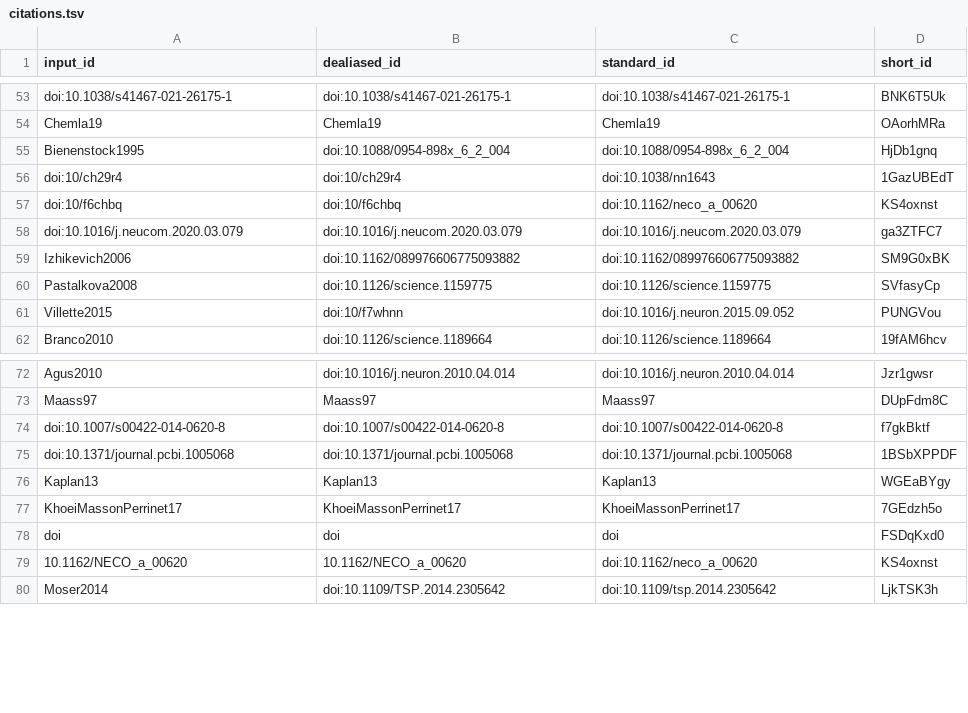
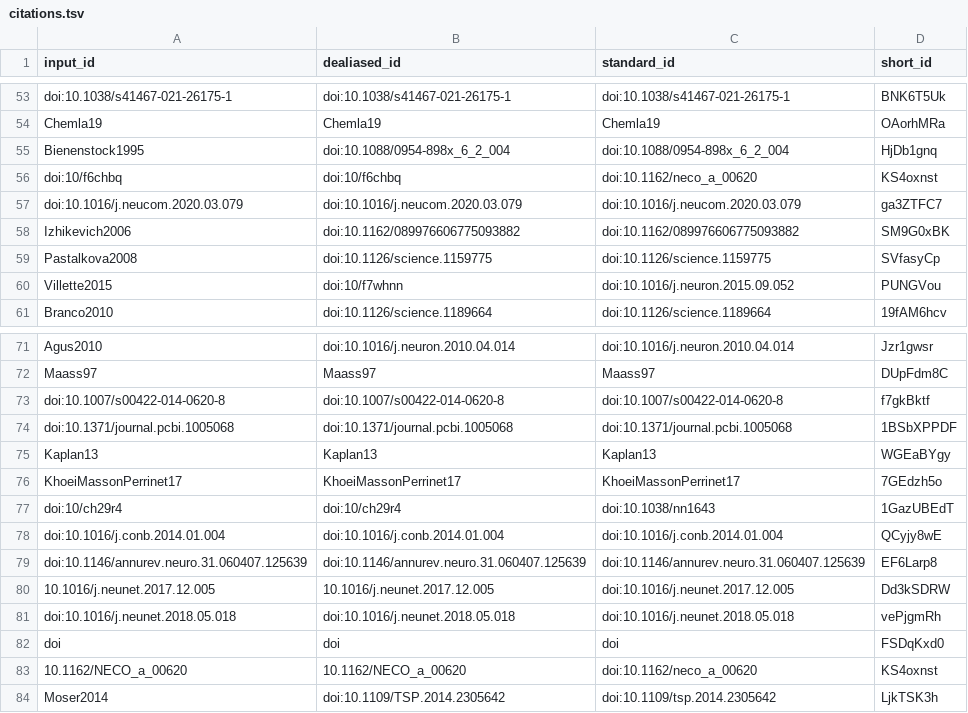
Before and after one commit to SpikeAI/2022-10-04_polychronies_OBSOLETE, a TSV file: citations.tsv, drawn as a sheet; only a part is shown, gaps mark what is left out.

```diff
--- a/citations.tsv
+++ b/citations.tsv
@@ -55,3 +55,2 @@ Chemla19	Chemla19	Chemla19	OAorhMRa
 Bienenstock1995	doi:10.1088/0954-898x_6_2_004	doi:10.1088/0954-898x_6_2_004	HjDb1gnq
-doi:10/ch29r4	doi:10/ch29r4	doi:10.1038/nn1643	1GazUBEdT
 doi:10/f6chbq	doi:10/f6chbq	doi:10.1162/neco_a_00620	KS4oxnst
@@ -77,2 +76,7 @@ Kaplan13	Kaplan13	Kaplan13	WGEaBYgy
 KhoeiMassonPerrinet17	KhoeiMassonPerrinet17	KhoeiMassonPerrinet17	7GEdzh5o
+doi:10/ch29r4	doi:10/ch29r4	doi:10.1038/nn1643	1GazUBEdT
+doi:10.1016/j.conb.2014.01.004	doi:10.1016/j.conb.2014.01.004	doi:10.1016/j.conb.2014.01.004	QCyjy8wE
+doi:10.1146/annurev.neuro.31.060407.125639	doi:10.1146/annurev.neuro.31.060407.125639	doi:10.1146/annurev.neuro.31.060407.125639	EF6Larp8
+10.1016/j.neunet.2017.12.005	10.1016/j.neunet.2017.12.005	doi:10.1016/j.neunet.2017.12.005	Dd3kSDRW
+doi:10.1016/j.neunet.2018.05.018	doi:10.1016/j.neunet.2018.05.018	doi:10.1016/j.neunet.2018.05.018	vePjgmRh
 doi	doi	doi	FSDqKxd0
```
Also changed, not shown: 7 other files.
